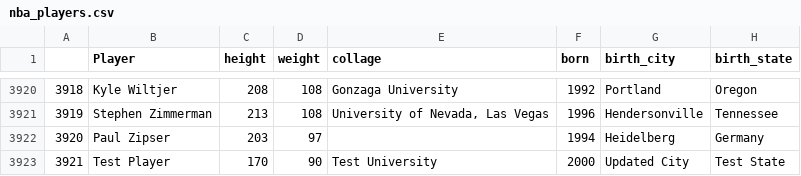
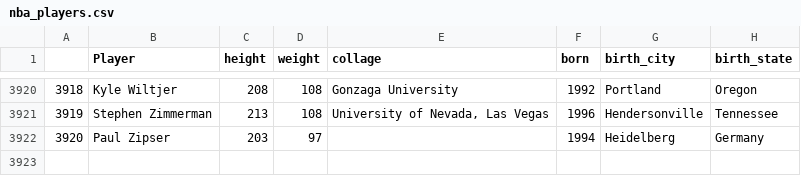
Before and after one commit to aip956/SQLite_Clone_Python, a CSV file: nba_players.csv, drawn as a sheet; only a part is shown, gaps mark what is left out.

Commit message:
Test the delete

```diff
--- a/nba_players.csv
+++ b/nba_players.csv
@@ -3922,2 +3922 @@
 3920,Paul Zipser,203,97,,1994,Heidelberg,Germany
-3921,Test Player,170,90,Test University,2000,Updated City,Test State
```
Also changed, not shown: 1 other file.
